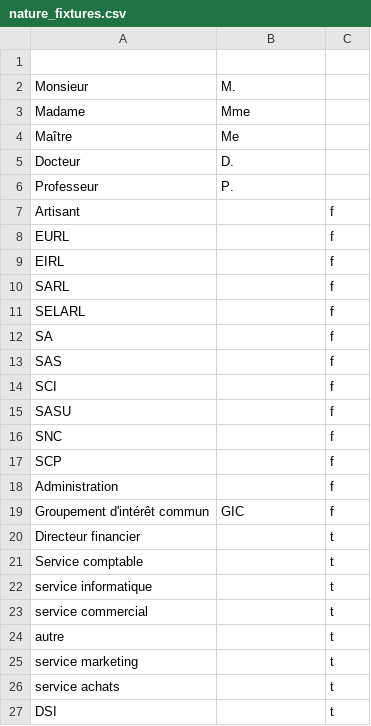
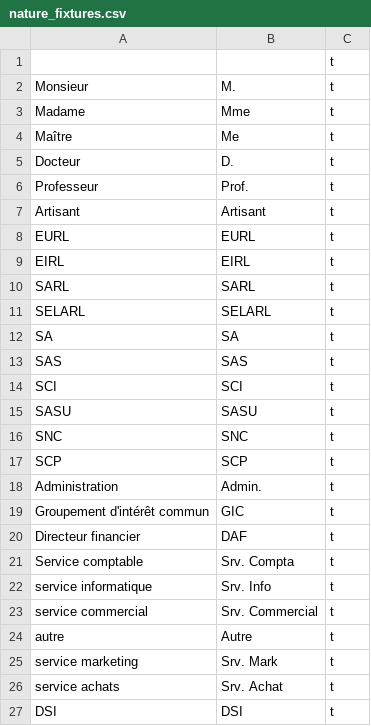
Before and after one commit to AlvesInfo/heron, a CSV file: apps/book/data_fixtures/nature_fixtures.csv, drawn as a sheet.

Commit message:
views list du répertoire

```diff
--- a/apps/book/data_fixtures/nature_fixtures.csv
+++ b/apps/book/data_fixtures/nature_fixtures.csv
@@ -1,27 +1,27 @@
-"";"";""
-"Monsieur";"M.";""
-"Madame";"Mme";""
-"Maître";"Me";""
-"Docteur";"D.";""
-"Professeur";"P.";""
-"Artisant";"";"f"
-"EURL";"";"f"
-"EIRL";"";"f"
-"SARL";"";"f"
-"SELARL";"";"f"
-"SA";"";"f"
-"SAS";"";"f"
-"SCI";"";"f"
-"SASU";"";"f"
-"SNC";"";"f"
-"SCP";"";"f"
-"Administration";"";"f"
-"Groupement d'intérêt commun";"GIC";"f"
-"Directeur financier";"";"t"
-"Service comptable";"";"t"
-"service informatique";"";"t"
-"service commercial";"";"t"
-"autre";"";"t"
-"service marketing";"";"t"
-"service achats";"";"t"
-"DSI";"";"t"
+"";"";"t"
+"Monsieur";"M.";"t"
+"Madame";"Mme";"t"
+"Maître";"Me";"t"
+"Docteur";"D.";"t"
+"Professeur";"Prof.";"t"
+"Artisant";"Artisant";"t"
+"EURL";"EURL";"t"
+"EIRL";"EIRL";"t"
+"SARL";"SARL";"t"
+"SELARL";"SELARL";"t"
+"SA";"SA";"t"
+"SAS";"SAS";"t"
+"SCI";"SCI";"t"
+"SASU";"SASU";"t"
+"SNC";"SNC";"t"
+"SCP";"SCP";"t"
+"Administration";"Admin.";"t"
+"Groupement d'intérêt commun";"GIC";"t"
+"Directeur financier";"DAF";"t"
+"Service comptable";"Srv. Compta";"t"
+"service informatique";"Srv. Info";"t"
+"service commercial";"Srv. Commercial";"t"
+"autre";"Autre";"t"
+"service marketing";"Srv. Mark";"t"
+"service achats";"Srv. Achat";"t"
+"DSI";"DSI";"t"
```
Also changed, not shown: 4 other files.
